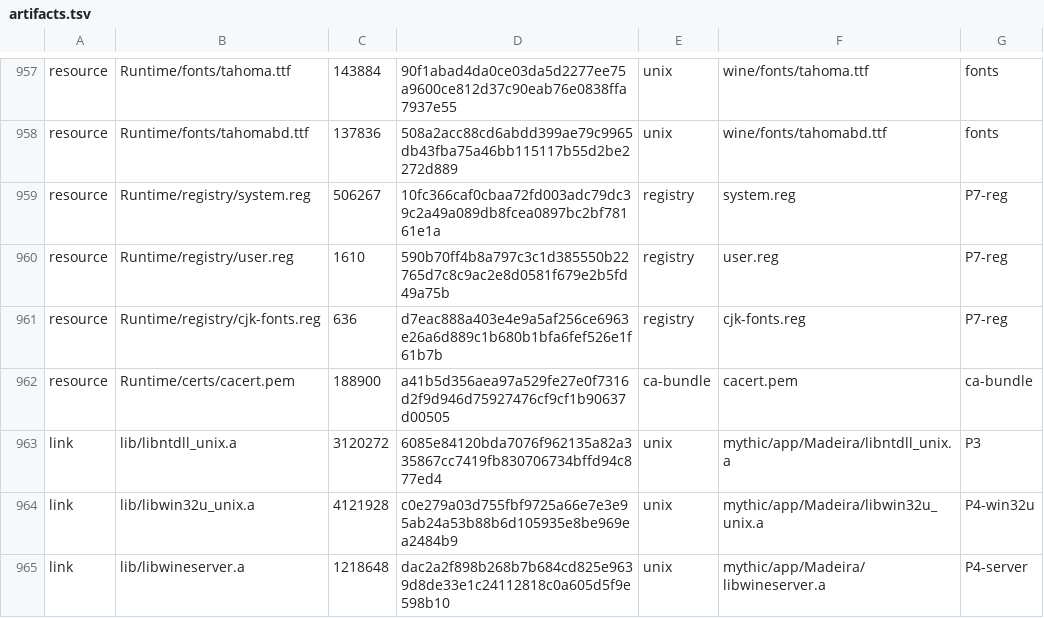
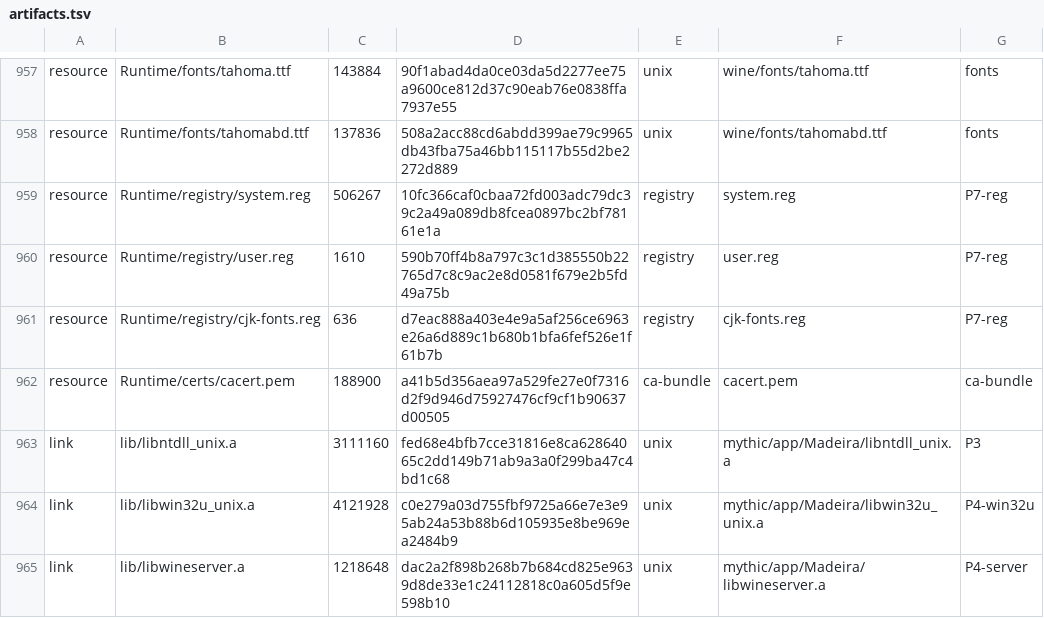
Before and after one commit to ShaoYuYo/playport, a TSV file: app/artifacts.tsv, drawn as a sheet; only a part is shown, gaps mark what is left out.

```diff
--- a/app/artifacts.tsv
+++ b/app/artifacts.tsv
@@ -962,3 +962,3 @@ resource	Runtime/registry/cjk-fonts.reg	636	d7eac888a403e4e9a5af256ce6963e26a6d8
 resource	Runtime/certs/cacert.pem	188900	a41b5d356aea97a529fe27e0f7316d2f9d946d75927476cf9cf1b90637d00505	ca-bundle	cacert.pem	ca-bundle
-link	lib/libntdll_unix.a	3120272	6085e84120bda7076f962135a82a335867cc7419fb830706734bffd94c877ed4	unix	mythic/app/Madeira/libntdll_unix.a	P3
+link	lib/libntdll_unix.a	3111160	fed68e4bfb7cce31816e8ca62864065c2dd149b71ab9a3a0f299ba47c4bd1c68	unix	mythic/app/Madeira/libntdll_unix.a	P3
 link	lib/libwin32u_unix.a	4121928	c0e279a03d755fbf9725a66e7e3e95ab24a53b88b6d105935e8be969ea2484b9	unix	mythic/app/Madeira/libwin32u_unix.a	P4-win32u
```
Also changed, not shown: 36 other files.
